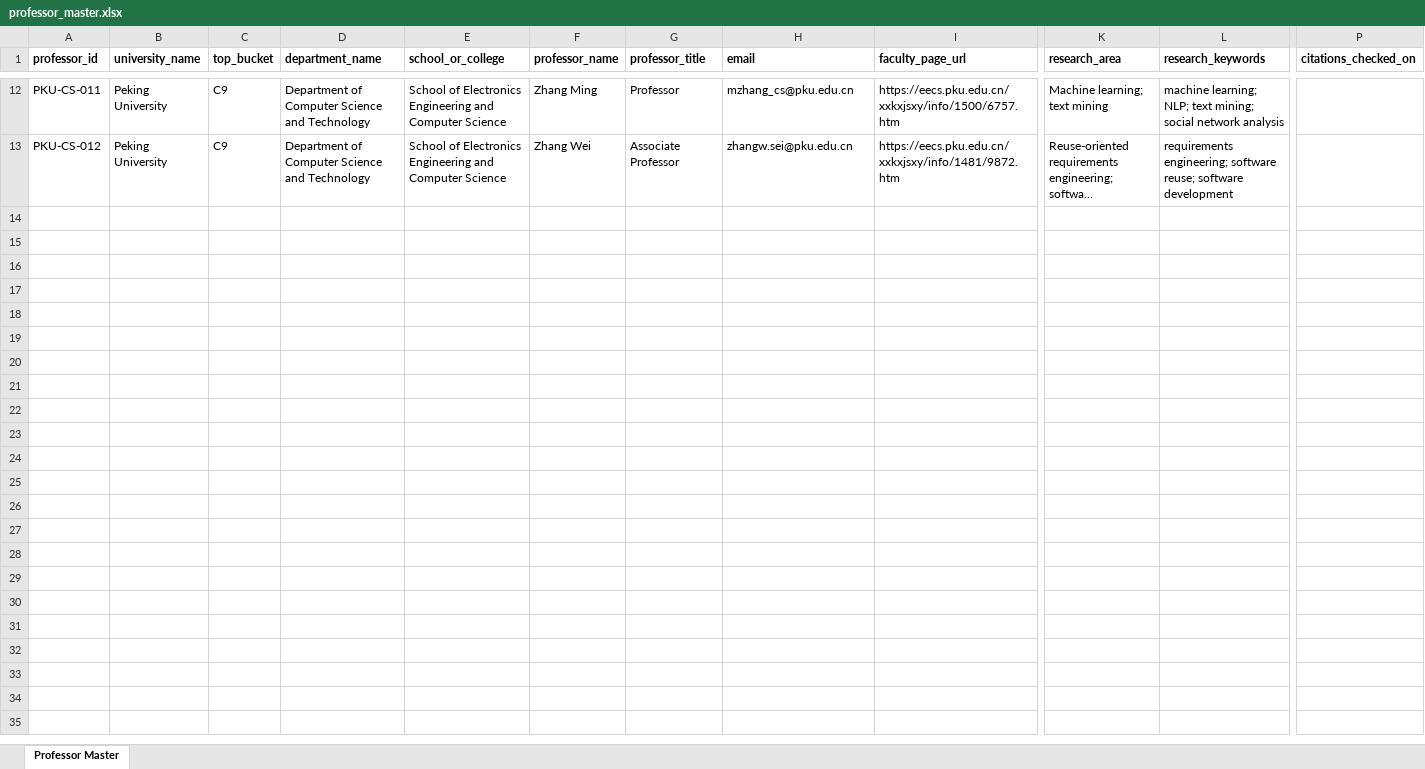
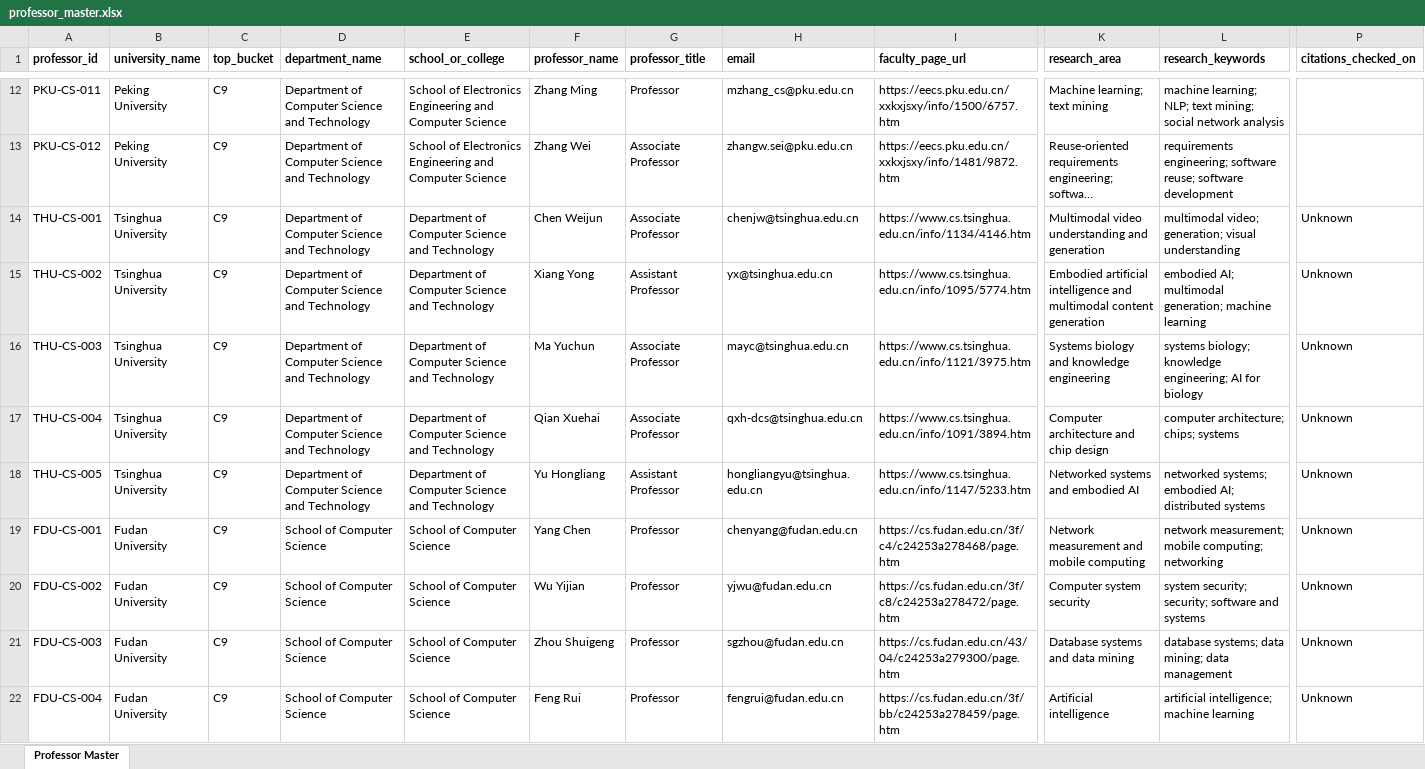
Before and after one commit to Dawoodmjd/csc-scholarship-tracker, an Excel workbook: workbooks/professor_master.xlsx, sheet Professor Master, drawn as a sheet; only a part is shown, gaps mark what is left out; long unchanged cells end in …; values as stored, in another font and other column widths than the file's, no borders; rows hold the shown columns only; the diff covers the shown part only; the diff names each change by its address in the sheet, - before the commit and + after, or states it on an @@ line.

Commit message:
Add C9 professor first-pass coverage

```diff
--- a/workbooks/professor_master.xlsx (sheet Professor Master)
+++ b/workbooks/professor_master.xlsx (sheet Professor Master)
+row 14: THU-CS-001 | Tsinghua University | C9 | Department of Computer Science and Technology | Department of Computer Science and Technology | Chen Weijun | Associate Professor | chenjw@tsinghua.edu.cn | https://www.cs.tsinghua.edu.cn/info/1134/4146.htm | Multimodal video understanding and generation | multimodal video; generation; visual understanding | Unknown
+row 15: THU-CS-002 | Tsinghua University | C9 | Department of Computer Science and Technology | Department of Computer Science and Technology | Xiang Yong | Assistant Professor | yx@tsinghua.edu.cn | https://www.cs.tsinghua.edu.cn/info/1095/5774.htm | Embodied artificial intelligence and multimodal content generation | embodied AI; multimodal generation; machine learning | Unknown
+row 16: THU-CS-003 | Tsinghua University | C9 | Department of Computer Science and Technology | Department of Computer Science and Technology | Ma Yuchun | Associate Professor | mayc@tsinghua.edu.cn | https://www.cs.tsinghua.edu.cn/info/1121/3975.htm | Systems biology and knowledge engineering | systems biology; knowledge engineering; AI for biology | Unknown
+row 17: THU-CS-004 | Tsinghua University | C9 | Department of Computer Science and Technology | Department of Computer Science and Technology | Qian Xuehai | Associate Professor | qxh-dcs@tsinghua.edu.cn | https://www.cs.tsinghua.edu.cn/info/1091/3894.htm | Computer architecture and chip design | computer architecture; chips; systems | Unknown
+row 18: THU-CS-005 | Tsinghua University | C9 | Department of Computer Science and Technology | Department of Computer Science and Technology | Yu Hongliang | Assistant Professor | hongliangyu@tsinghua.edu.cn | https://www.cs.tsinghua.edu.cn/info/1147/5233.htm | Networked systems and embodied AI | networked systems; embodied AI; distributed systems | Unknown
+row 19: FDU-CS-001 | Fudan University | C9 | School of Computer Science | School of Computer Science | Yang Chen | Professor | chenyang@fudan.edu.cn | https://cs.fudan.edu.cn/3f/c4/c24253a278468/page.htm | Network measurement and mobile computing | network measurement; mobile computing; networking | Unknown
+row 20: FDU-CS-002 | Fudan University | C9 | School of Computer Science | School of Computer Science | Wu Yijian | Professor | yjwu@fudan.edu.cn | https://cs.fudan.edu.cn/3f/c8/c24253a278472/page.htm | Computer system security | system security; security; software and systems | Unknown
+row 21: FDU-CS-003 | Fudan University | C9 | School of Computer Science | School of Computer Science | Zhou Shuigeng | Professor | sgzhou@fudan.edu.cn | https://cs.fudan.edu.cn/43/04/c24253a279300/page.htm | Database systems and data mining | database systems; data mining; data management | Unknown
+row 22: FDU-CS-004 | Fudan University | C9 | School of Computer Science | School of Computer Science | Feng Rui | Professor | fengrui@fudan.edu.cn | https://cs.fudan.edu.cn/3f/bb/c24253a278459/page.htm | Artificial intelligence | artificial intelligence; machine learning | Unknown
```
Also changed, not shown: 28 added rows elsewhere in this sheet, workbooks/china_university_tiers.xlsx, workbooks/csc_deadlines.xlsx, 14 other files.
